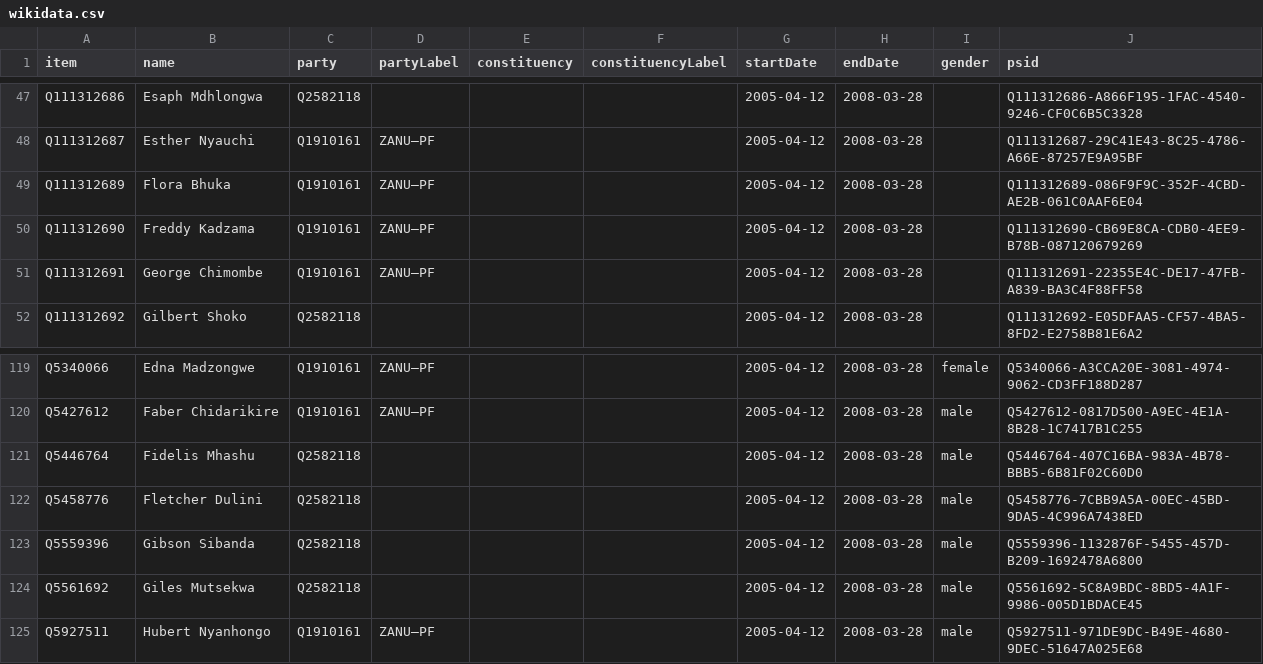
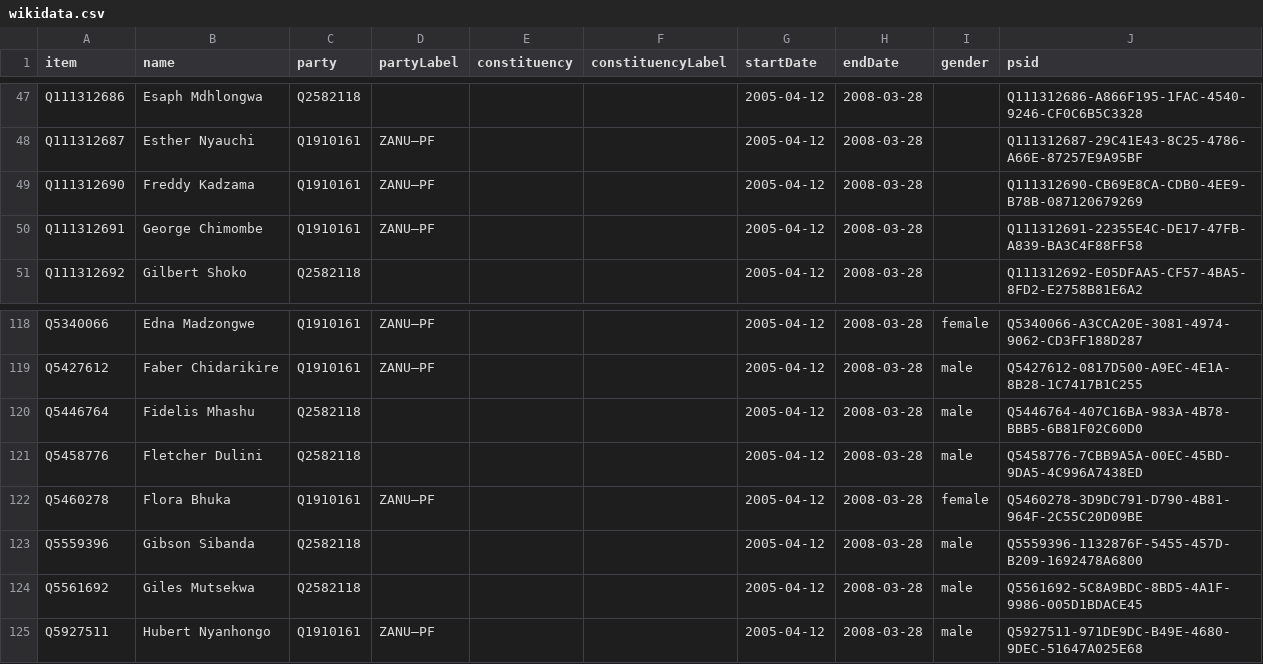
Before and after one commit to every-politician-scrapers/zimbabwe, a CSV file: sources/assembly-6-wp/wikidata.csv, drawn as a sheet; only a part is shown, gaps mark what is left out.

Commit message:
Compare external sources to Wikidata

```diff
--- a/sources/assembly-6-wp/wikidata.csv
+++ b/sources/assembly-6-wp/wikidata.csv
@@ -48,3 +48,2 @@ Q111312686,Esaph Mdhlongwa,Q2582118,,,,2005-04-12,2008-03-28,,Q111312686-A866F19
 Q111312687,Esther Nyauchi,Q1910161,ZANU–PF,,,2005-04-12,2008-03-28,,Q111312687-29C41E43-8C25-4786-A66E-87257E9A95BF
-Q111312689,Flora Bhuka,Q1910161,ZANU–PF,,,2005-04-12,2008-03-28,,Q111312689-086F9F9C-352F-4CBD-AE2B-061C0AAF6E04
 Q111312690,Freddy Kadzama,Q1910161,ZANU–PF,,,2005-04-12,2008-03-28,,Q111312690-CB69E8CA-CDB0-4EE9-B78B-087120679269
@@ -122,2 +121,3 @@ Q5446764,Fidelis Mhashu,Q2582118,,,,2005-04-12,2008-03-28,male,Q5446764-407C16BA
 Q5458776,Fletcher Dulini,Q2582118,,,,2005-04-12,2008-03-28,male,Q5458776-7CBB9A5A-00EC-45BD-9DA5-4C996A7438ED
+Q5460278,Flora Bhuka,Q1910161,ZANU–PF,,,2005-04-12,2008-03-28,female,Q5460278-3D9DC791-D790-4B81-964F-2C55C20D09BE
 Q5559396,Gibson Sibanda,Q2582118,,,,2005-04-12,2008-03-28,male,Q5559396-1132876F-5455-457D-B209-1692478A6800
```
Also changed, not shown: sources/assembly-9-wp/diff.csv, sources/senate-6-wp/diff.csv, 6 other files.
